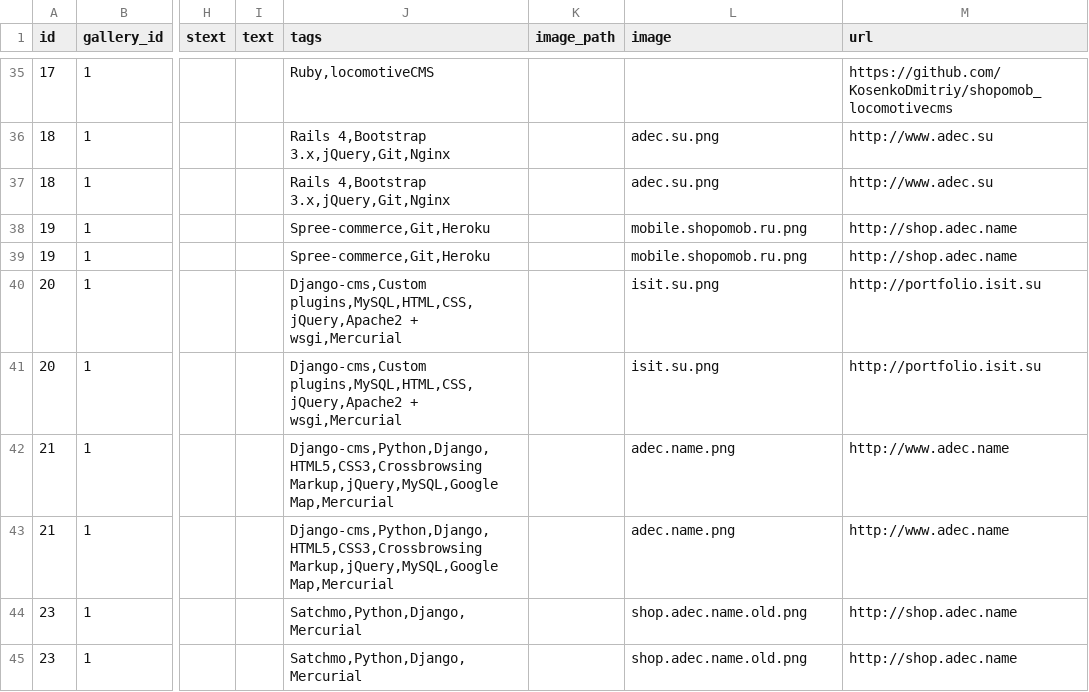
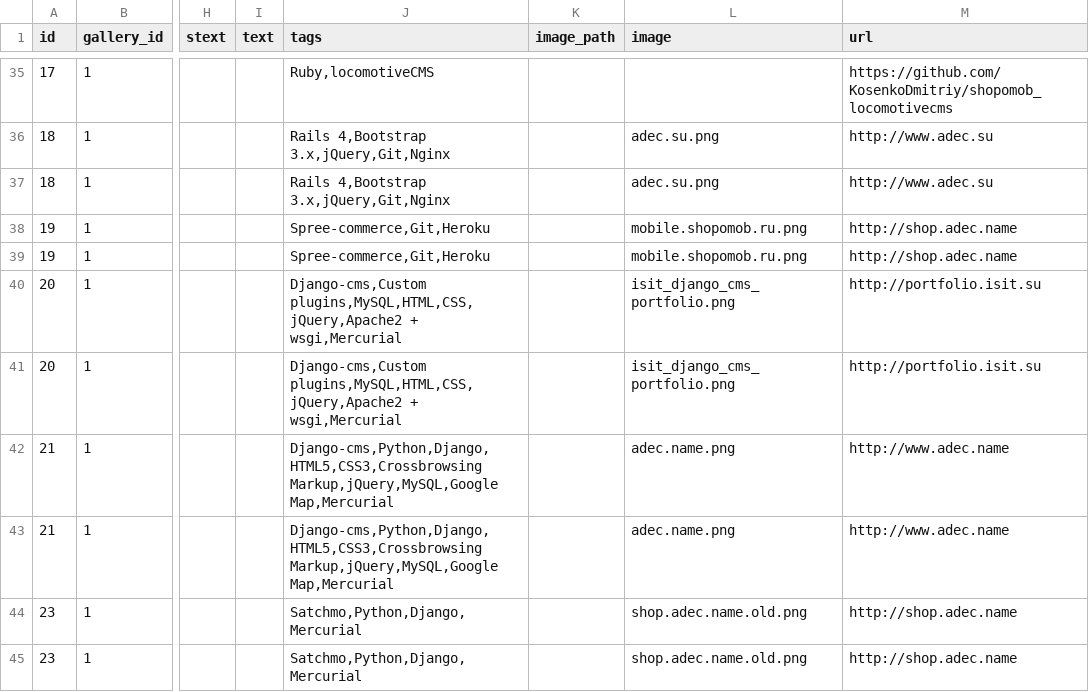
Before and after one commit to KosenkoDmitriy/shopomob, a CSV file: db/csv/projects.csv, drawn as a sheet; only a part is shown, gaps mark what is left out; the diff covers the shown part only; the diff names each change by its address in the sheet, - before the commit and + after, or states it on an @@ line.

Commit message:
added some images

```diff
--- a/db/csv/projects.csv
+++ b/db/csv/projects.csv
-L40:L41 (image): isit.su.png
+L40:L41 (image): isit_django_cms_portfolio.png
```
Also changed, not shown: 44 edited cells elsewhere in this file, 58 other files.
